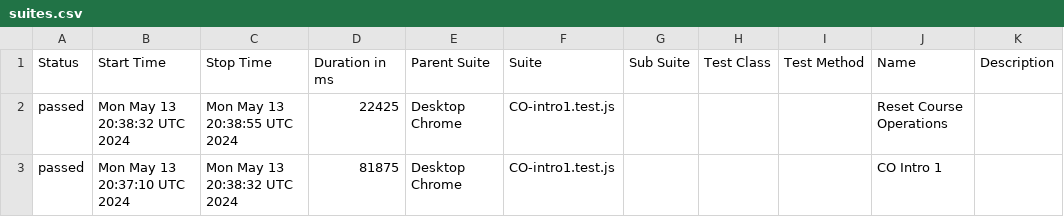
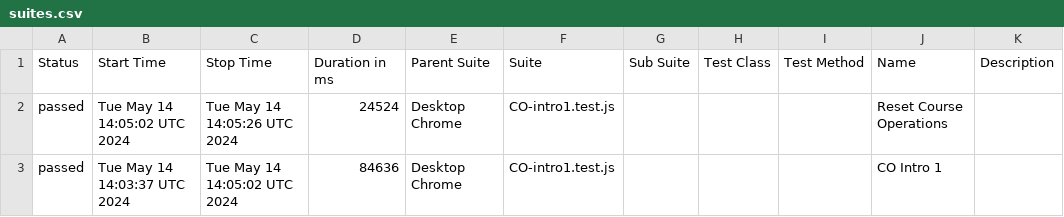
Before and after one commit to correlation-one/ContQA-V2, a CSV file: data/suites.csv, drawn as a sheet.

```diff
--- a/data/suites.csv
+++ b/data/suites.csv
@@ -1,3 +1,3 @@
 "Status","Start Time","Stop Time","Duration in ms","Parent Suite","Suite","Sub Suite","Test Class","Test Method","Name","Description"
-"passed","Mon May 13 20:38:32 UTC 2024","Mon May 13 20:38:55 UTC 2024","22425","Desktop Chrome","CO-intro1.test.js","","","","Reset Course Operations",""
-"passed","Mon May 13 20:37:10 UTC 2024","Mon May 13 20:38:32 UTC 2024","81875","Desktop Chrome","CO-intro1.test.js","","","","CO Intro 1",""
+"passed","Tue May 14 14:05:02 UTC 2024","Tue May 14 14:05:26 UTC 2024","24524","Desktop Chrome","CO-intro1.test.js","","","","Reset Course Operations",""
+"passed","Tue May 14 14:03:37 UTC 2024","Tue May 14 14:05:02 UTC 2024","84636","Desktop Chrome","CO-intro1.test.js","","","","CO Intro 1",""
```
Also changed, not shown: 33 other files.
